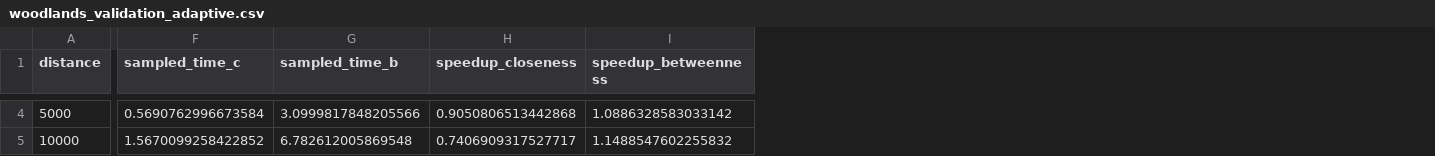
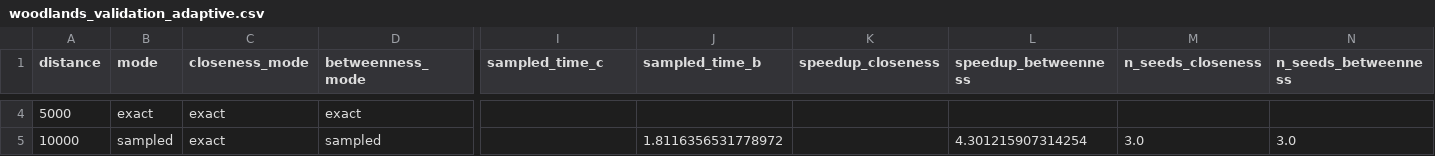
Before and after one commit to benchmark-urbanism/cityseer-api, a CSV file: analysis/sampling/output/woodlands_validation_adaptive.csv, drawn as a sheet; only a part is shown, gaps mark what is left out; addresses are those after the commit; the diff covers the shown part only; the diff names each change by its address in the sheet, - before the commit and + after, or states it on an @@ line.

```diff
--- a/analysis/sampling/output/woodlands_validation_adaptive.csv
+++ b/analysis/sampling/output/woodlands_validation_adaptive.csv
+column B (mode), rows 4-5: exact | sampled
+column C (closeness_mode), rows 4-5: exact | exact
+column D (betweenness_mode), rows 4-5: exact | sampled
+column M (n_seeds_closeness), row 5: 3.0
+column N (n_seeds_betweenness), row 5: 3.0
-I4 (sampled_time_c): 0.5690762996673584
+I4 (sampled_time_c): (empty)
-J4 (sampled_time_b): 3.0999817848205566
+J4 (sampled_time_b): (empty)
-K4 (speedup_closeness): 0.9050806513442868
+K4 (speedup_closeness): (empty)
-L4 (speedup_betweenness): 1.0886328583033142
+L4 (speedup_betweenness): (empty)
-I5 (sampled_time_c): 1.5670099258422852
+I5 (sampled_time_c): (empty)
-J5 (sampled_time_b): 6.782612005869548
+J5 (sampled_time_b): 1.8116356531778972
-K5 (speedup_closeness): 0.7406909317527717
+K5 (speedup_closeness): (empty)
-L5 (speedup_betweenness): 1.1488547602255832
+L5 (speedup_betweenness): 4.301215907314254
```
Also changed, not shown: 161 edited cells elsewhere in this file, analysis/sampling/output/cary_validation_adaptive.csv, analysis/sampling/output/gla_validation_adaptive.csv, 31 other files.
